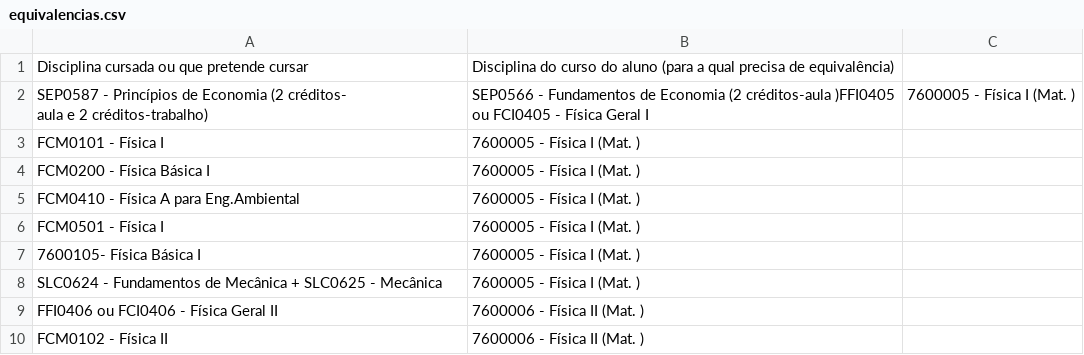
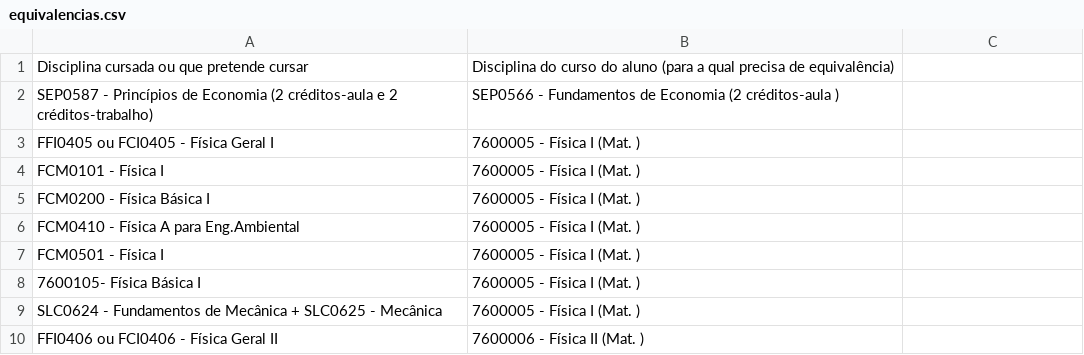
Before and after one commit to Gustavo-Blois/usp-helper, a CSV file: assets/equivalencias.csv, drawn as a sheet; only a part is shown; the shorter side is filled out with more unchanged rows; removed rows and columns are numbered as before the commit, all else as after; ↵ is a line break in a cell; the diff names each change by its address in the sheet, - before the commit and + after, or states it on an @@ line.

Commit message:
Update equivalencias.csv

```diff
--- a/assets/equivalencias.csv
+++ b/assets/equivalencias.csv
-row 2: SEP0587 - Princípios de Economia (2 créditos- ↵ aula e 2 créditos-trabalho) | SEP0566 - Fundamentos de Economia (2 créditos-aula )FFI0405 ou FCI0405 - Física Geral I | 7600005 - Física I (Mat. )
+row 2: SEP0587 - Princípios de Economia (2 créditos-aula e 2 créditos-trabalho) | SEP0566 - Fundamentos de Economia (2 créditos-aula )
+row 3: FFI0405 ou FCI0405 - Física Geral I | 7600005 - Física I (Mat. )
```
